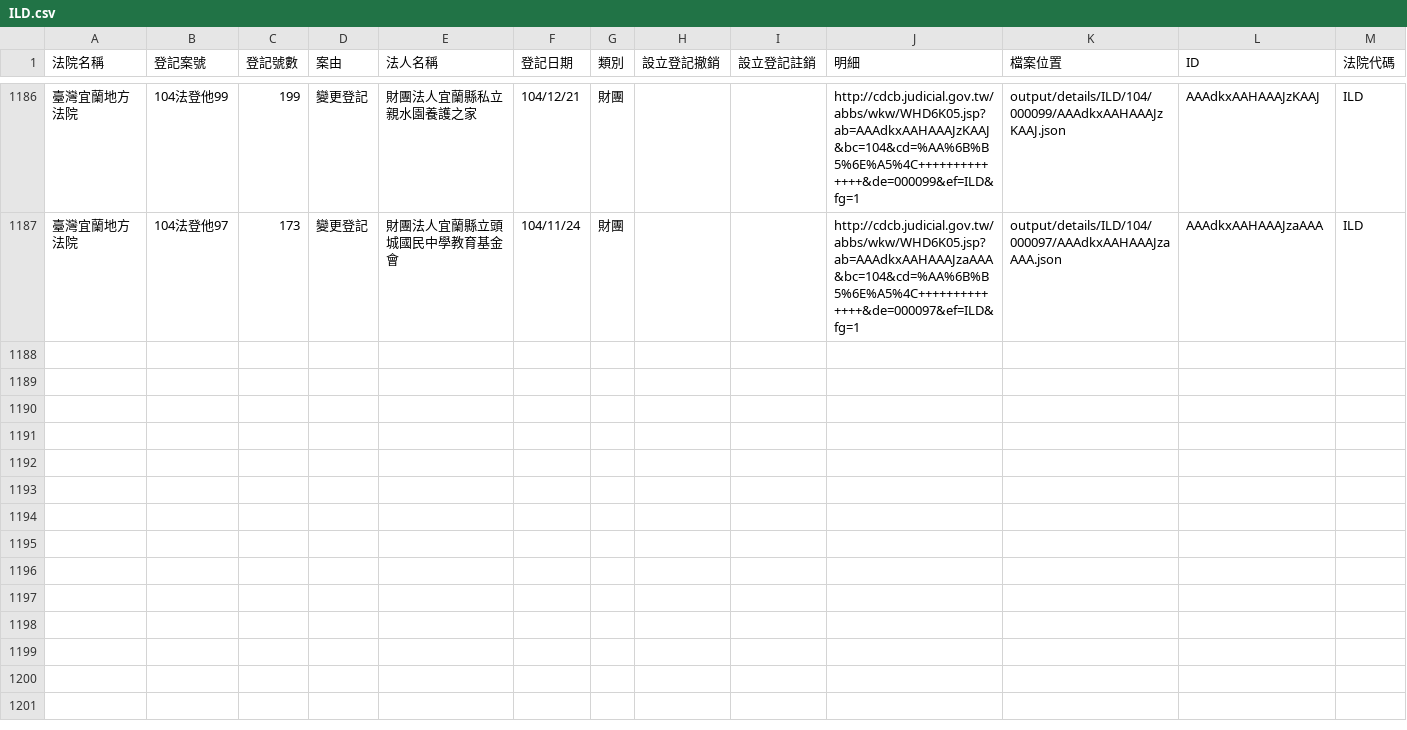
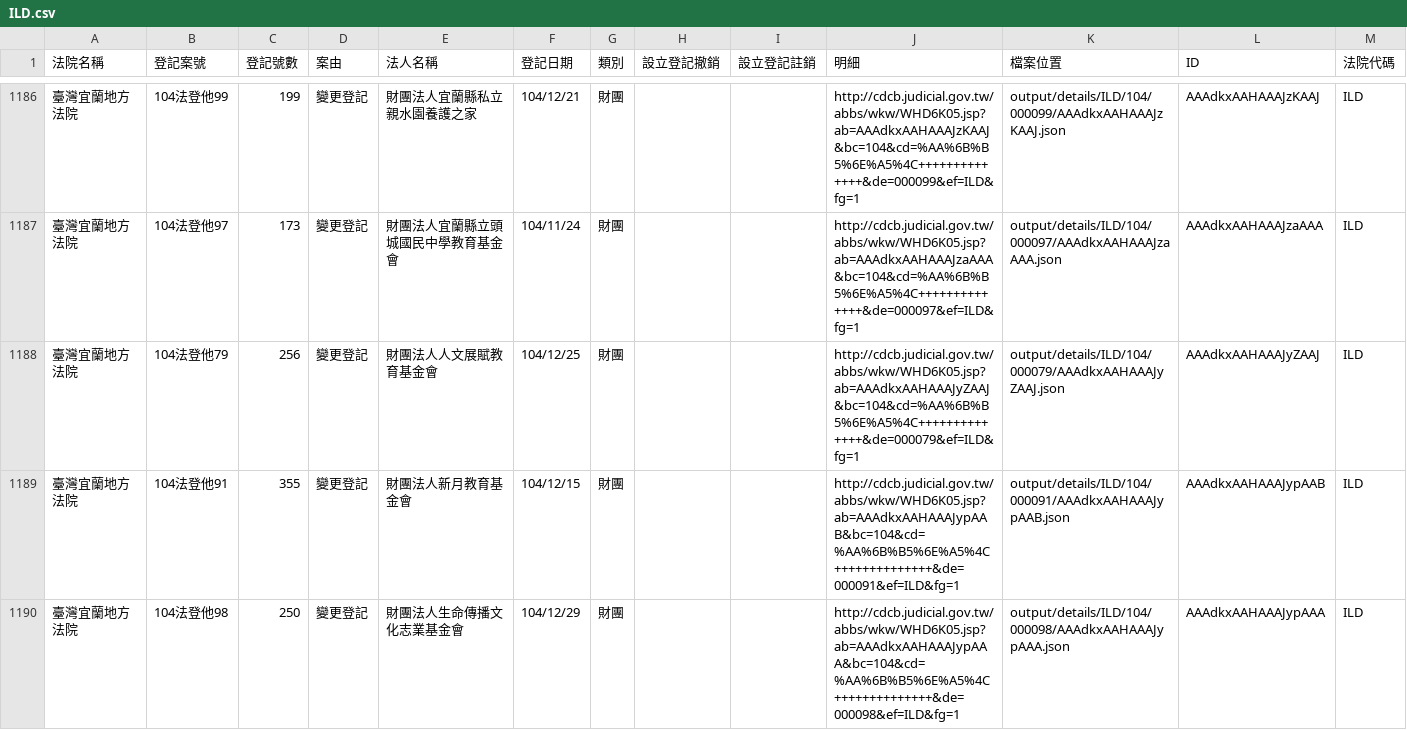
Before and after one commit to taichunmin/foundationtw, a CSV file: output/lists/ILD.csv, drawn as a sheet; only a part is shown, gaps mark what is left out; the diff names each change by its address in the sheet, - before the commit and + after, or states it on an @@ line.

```diff
--- a/output/lists/ILD.csv
+++ b/output/lists/ILD.csv
+row 1188: 臺灣宜蘭地方法院 | 104法登他79 | 256 | 變更登記 | 財團法人人文展賦教育基金會 | 104/12/25 | 財團 |  |  | http://cdcb.judicial.gov.tw/abbs/wkw/WHD6K05.jsp?ab=AAAdkxAAHAAAJyZAAJ&bc=104&cd=%AA%6B%B5%6E%A5%4C++++++++++++++&de=000079&ef=ILD&fg=1 | output/details/ILD/104/000079/AAAdkxAAHAAAJyZAAJ.json | AAAdkxAAHAAAJyZAAJ | ILD
+row 1189: 臺灣宜蘭地方法院 | 104法登他91 | 355 | 變更登記 | 財團法人新月教育基金會 | 104/12/15 | 財團 |  |  | http://cdcb.judicial.gov.tw/abbs/wkw/WHD6K05.jsp?ab=AAAdkxAAHAAAJypAAB&bc=104&cd=%AA%6B%B5%6E%A5%4C++++++++++++++&de=000091&ef=ILD&fg=1 | output/details/ILD/104/000091/AAAdkxAAHAAAJypAAB.json | AAAdkxAAHAAAJypAAB | ILD
+row 1190: 臺灣宜蘭地方法院 | 104法登他98 | 250 | 變更登記 | 財團法人生命傳播文化志業基金會 | 104/12/29 | 財團 |  |  | http://cdcb.judicial.gov.tw/abbs/wkw/WHD6K05.jsp?ab=AAAdkxAAHAAAJypAAA&bc=104&cd=%AA%6B%B5%6E%A5%4C++++++++++++++&de=000098&ef=ILD&fg=1 | output/details/ILD/104/000098/AAAdkxAAHAAAJypAAA.json | AAAdkxAAHAAAJypAAA | ILD
```
Also changed, not shown: output/lists/CHD.csv, output/lists/CYD.csv, 43 other files.
